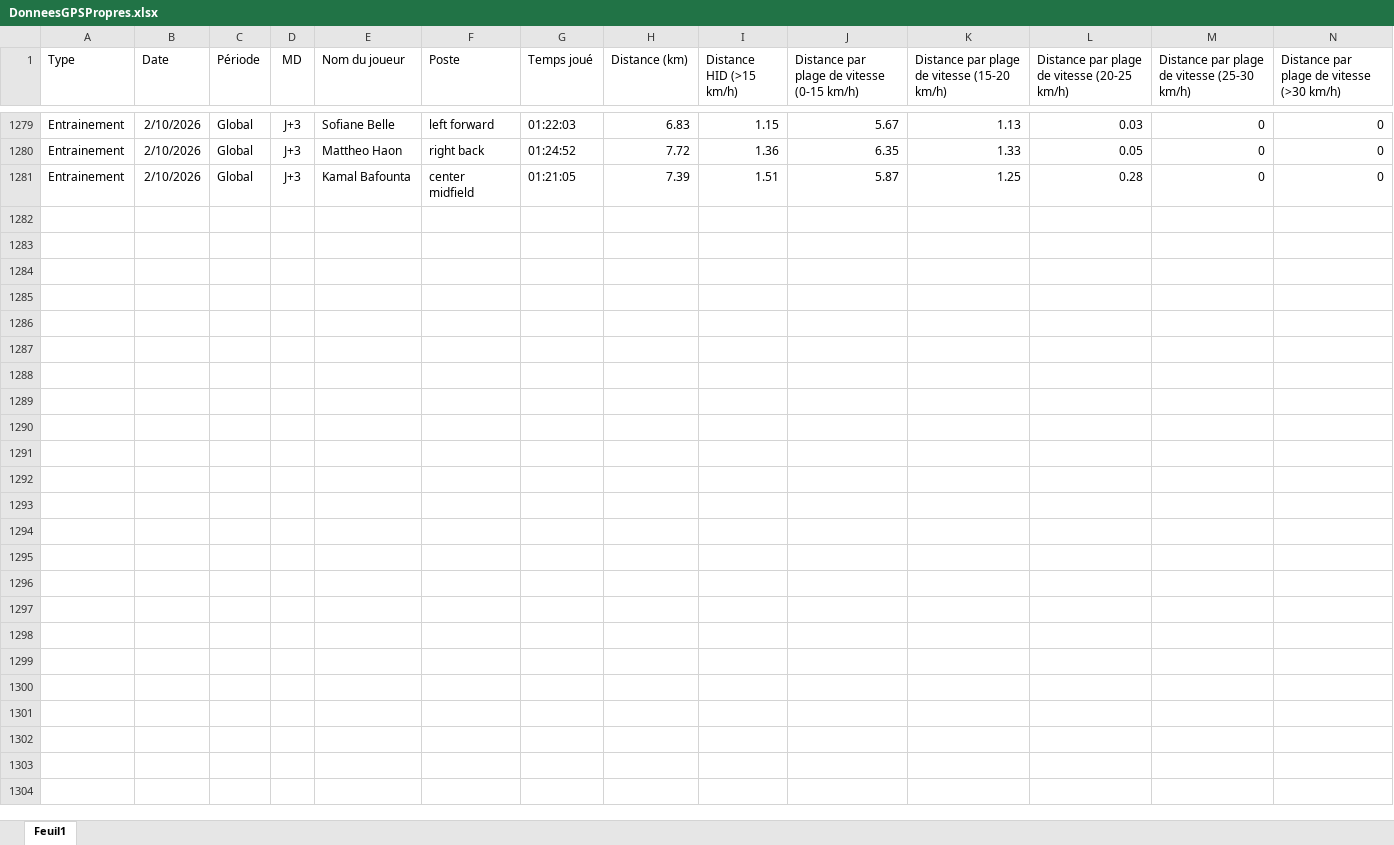
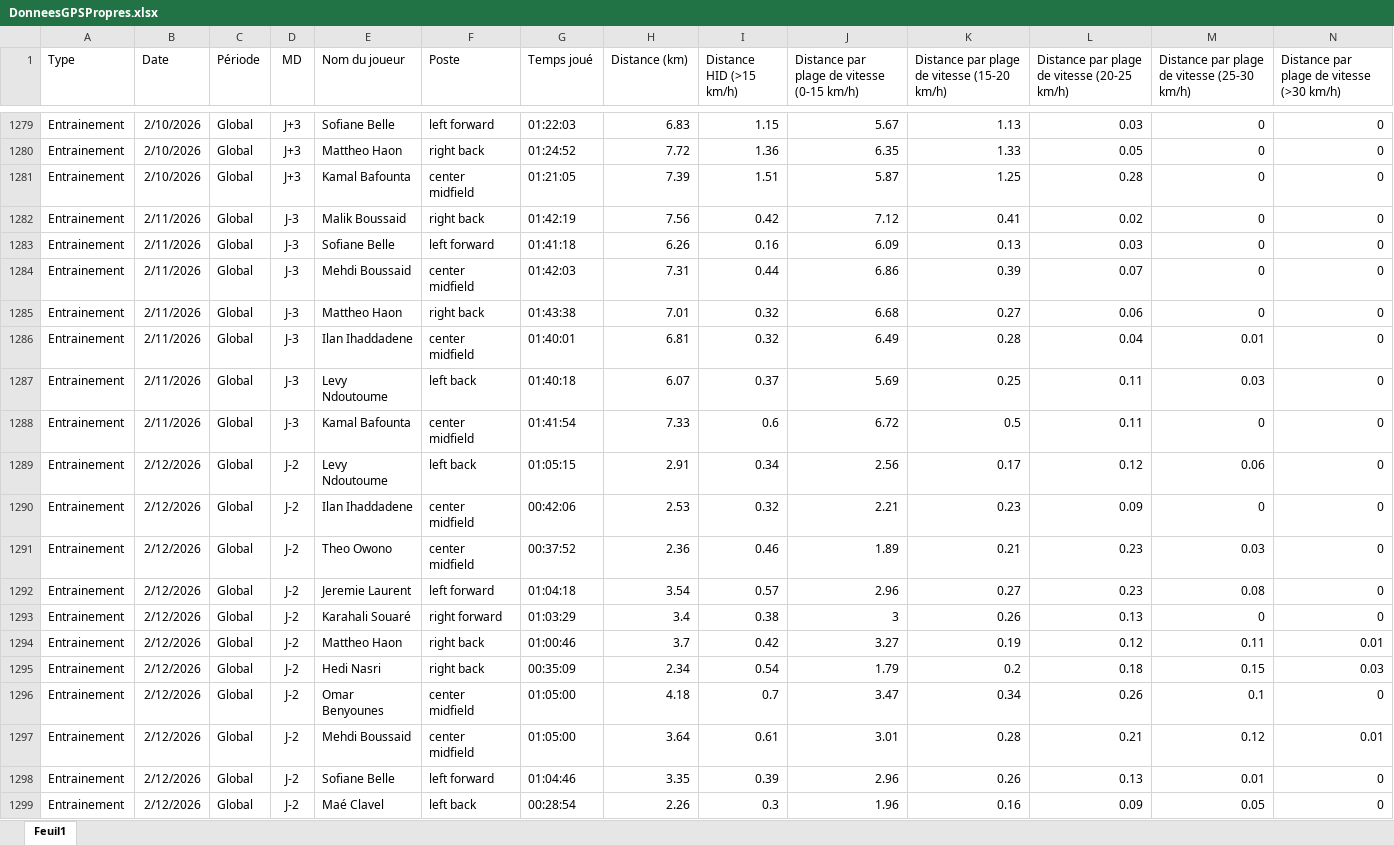
Before and after one commit to Chris15100/lld-app, an Excel workbook: data/DonneesGPSPropres.xlsx, sheet Feuil1, drawn as a sheet; only a part is shown, gaps mark what is left out; values as stored, in another font and other column widths than the file's, no borders; rows hold the shown columns only; the diff covers the shown part only; the diff names each change by its address in the sheet, - before the commit and + after, or states it on an @@ line.

```diff
--- a/data/DonneesGPSPropres.xlsx (sheet Feuil1)
+++ b/data/DonneesGPSPropres.xlsx (sheet Feuil1)
+row 1282: Entrainement | 2/11/2026 | Global | J-3 | Malik Boussaid | right back | 01:42:19 | 7.56 | 0.42 | 7.12 | 0.41 | 0.02 | 0 | 0
+row 1283: Entrainement | 2/11/2026 | Global | J-3 | Sofiane Belle | left forward | 01:41:18 | 6.26 | 0.16 | 6.09 | 0.13 | 0.03 | 0 | 0
+row 1284: Entrainement | 2/11/2026 | Global | J-3 | Mehdi Boussaid | center midfield | 01:42:03 | 7.31 | 0.44 | 6.86 | 0.39 | 0.07 | 0 | 0
+row 1285: Entrainement | 2/11/2026 | Global | J-3 | Mattheo Haon | right back | 01:43:38 | 7.01 | 0.32 | 6.68 | 0.27 | 0.06 | 0 | 0
+row 1286: Entrainement | 2/11/2026 | Global | J-3 | Ilan Ihaddadene | center midfield | 01:40:01 | 6.81 | 0.32 | 6.49 | 0.28 | 0.04 | 0.01 | 0
+row 1287: Entrainement | 2/11/2026 | Global | J-3 | Levy Ndoutoume | left back | 01:40:18 | 6.07 | 0.37 | 5.69 | 0.25 | 0.11 | 0.03 | 0
+row 1288: Entrainement | 2/11/2026 | Global | J-3 | Kamal Bafounta | center midfield | 01:41:54 | 7.33 | 0.6 | 6.72 | 0.5 | 0.11 | 0 | 0
+row 1289: Entrainement | 2/12/2026 | Global | J-2 | Levy Ndoutoume | left back | 01:05:15 | 2.91 | 0.34 | 2.56 | 0.17 | 0.12 | 0.06 | 0
+row 1290: Entrainement | 2/12/2026 | Global | J-2 | Ilan Ihaddadene | center midfield | 00:42:06 | 2.53 | 0.32 | 2.21 | 0.23 | 0.09 | 0 | 0
+row 1291: Entrainement | 2/12/2026 | Global | J-2 | Theo Owono | center midfield | 00:37:52 | 2.36 | 0.46 | 1.89 | 0.21 | 0.23 | 0.03 | 0
+row 1292: Entrainement | 2/12/2026 | Global | J-2 | Jeremie Laurent | left forward | 01:04:18 | 3.54 | 0.57 | 2.96 | 0.27 | 0.23 | 0.08 | 0
+row 1293: Entrainement | 2/12/2026 | Global | J-2 | Karahali Souaré | right forward | 01:03:29 | 3.4 | 0.38 | 3 | 0.26 | 0.13 | 0 | 0
+row 1294: Entrainement | 2/12/2026 | Global | J-2 | Mattheo Haon | right back | 01:00:46 | 3.7 | 0.42 | 3.27 | 0.19 | 0.12 | 0.11 | 0.01
+row 1295: Entrainement | 2/12/2026 | Global | J-2 | Hedi Nasri | right back | 00:35:09 | 2.34 | 0.54 | 1.79 | 0.2 | 0.18 | 0.15 | 0.03
+row 1296: Entrainement | 2/12/2026 | Global | J-2 | Omar Benyounes | center midfield | 01:05:00 | 4.18 | 0.7 | 3.47 | 0.34 | 0.26 | 0.1 | 0
+row 1297: Entrainement | 2/12/2026 | Global | J-2 | Mehdi Boussaid | center midfield | 01:05:00 | 3.64 | 0.61 | 3.01 | 0.28 | 0.21 | 0.12 | 0.01
+row 1298: Entrainement | 2/12/2026 | Global | J-2 | Sofiane Belle | left forward | 01:04:46 | 3.35 | 0.39 | 2.96 | 0.26 | 0.13 | 0.01 | 0
+row 1299: Entrainement | 2/12/2026 | Global | J-2 | Maé Clavel | left back | 00:28:54 | 2.26 | 0.3 | 1.96 | 0.16 | 0.09 | 0.05 | 0
```
Also changed, not shown: 3 added rows elsewhere in this sheet, data/Présences.xlsx, data/Wellness.xlsx, 1 other file.
